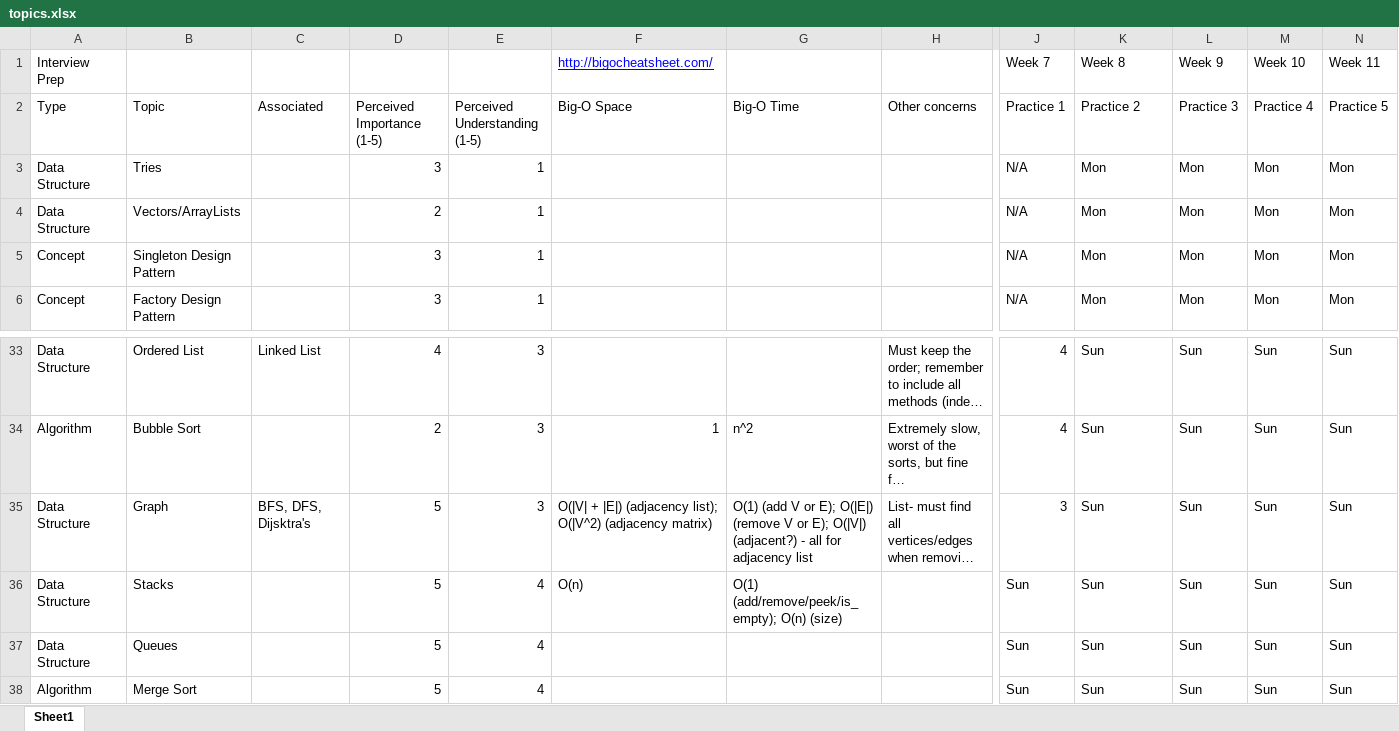
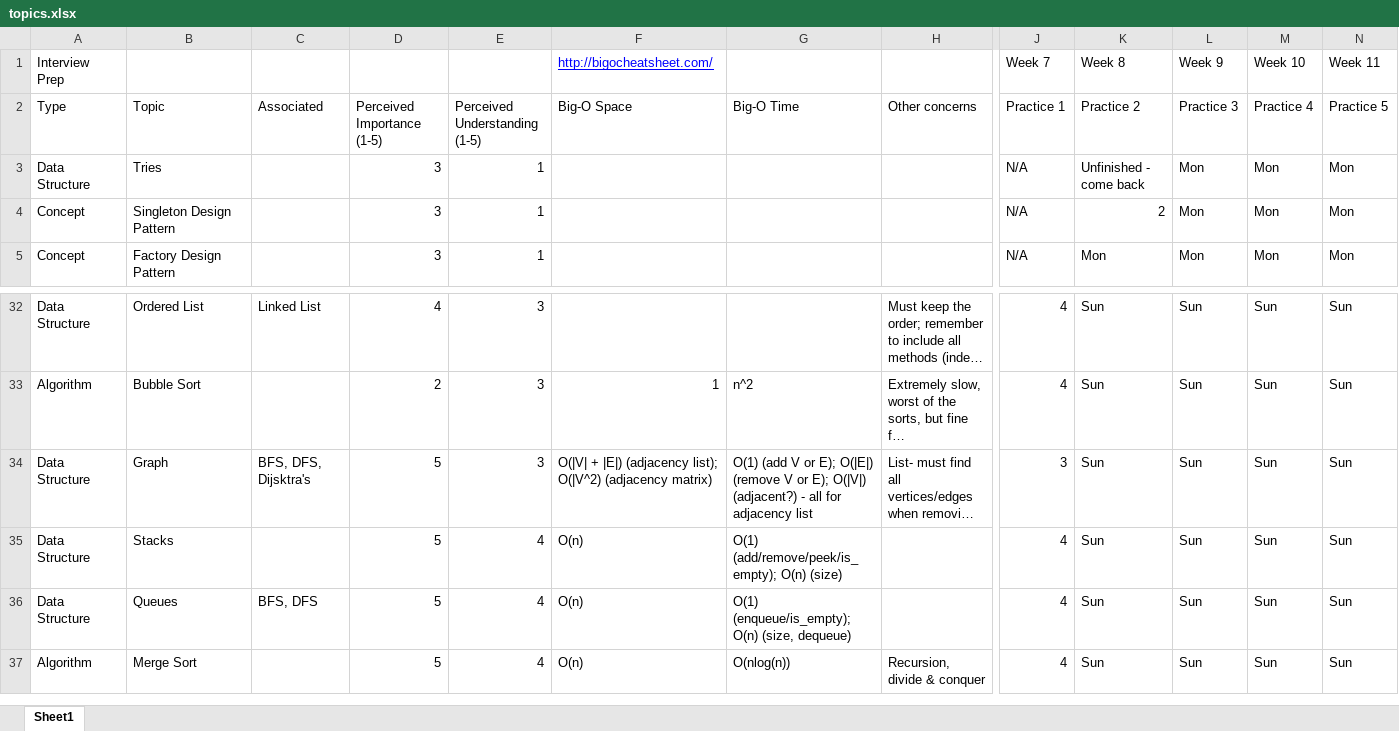
Before and after one commit to jimjshields/interview_prep, an Excel workbook: topics.xlsx, sheet Sheet1, drawn as a sheet; only a part is shown, gaps mark what is left out; long unchanged cells end in …; values as stored, in another font and other column widths than the file's, no borders; removed rows and columns are numbered as before the commit, all else as after; rows hold the shown columns only; the diff names each change by its address in the sheet, - before the commit and + after, or states it on an @@ line.

Commit message:
Next few topics.

```diff
--- a/topics.xlsx (sheet Sheet1)
+++ b/topics.xlsx (sheet Sheet1)
-K3: Mon
+K3: Unfinished - come back
-row 4: Data Structure | Vectors/ArrayLists |  | 2 | 1 |  |  |  | N/A | Mon | Mon | Mon | Mon
-K4: Mon
+K4: 2
-J35:J37: Sun
+J35:J37: 4
-C36: (empty)
+C36: BFS, DFS
-F36:F37: (empty)
+F36:F37: O(n)
-G36: (empty)
+G36: O(1) (enqueue/is_empty); O(n) (size, dequeue)
-G37: (empty)
+G37: O(nlog(n))
-H37: (empty)
+H37: Recursion, divide & conquer
```
Also changed, not shown: 4 other files.
